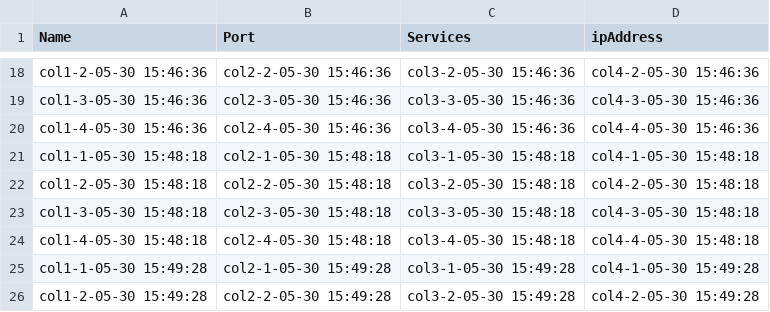
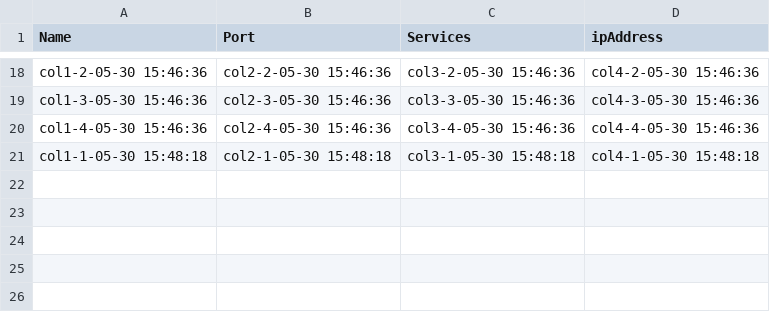
Before and after one commit to jpmitchell42/splunk-ta, a CSV file: bin/sompo_kv_dev.csv, drawn as a sheet; only a part is shown, gaps mark what is left out; the diff names each change by its address in the sheet, - before the commit and + after, or states it on an @@ line.

```diff
--- a/bin/sompo_kv_dev.csv
+++ b/bin/sompo_kv_dev.csv
-row 22: col1-2-05-30 15:48:18 | col2-2-05-30 15:48:18 | col3-2-05-30 15:48:18 | col4-2-05-30 15:48:18
-row 23: col1-3-05-30 15:48:18 | col2-3-05-30 15:48:18 | col3-3-05-30 15:48:18 | col4-3-05-30 15:48:18
-row 24: col1-4-05-30 15:48:18 | col2-4-05-30 15:48:18 | col3-4-05-30 15:48:18 | col4-4-05-30 15:48:18
-row 25: col1-1-05-30 15:49:28 | col2-1-05-30 15:49:28 | col3-1-05-30 15:49:28 | col4-1-05-30 15:49:28
-row 26: col1-2-05-30 15:49:28 | col2-2-05-30 15:49:28 | col3-2-05-30 15:49:28 | col4-2-05-30 15:49:28
```
Also changed, not shown: 7 other files.
